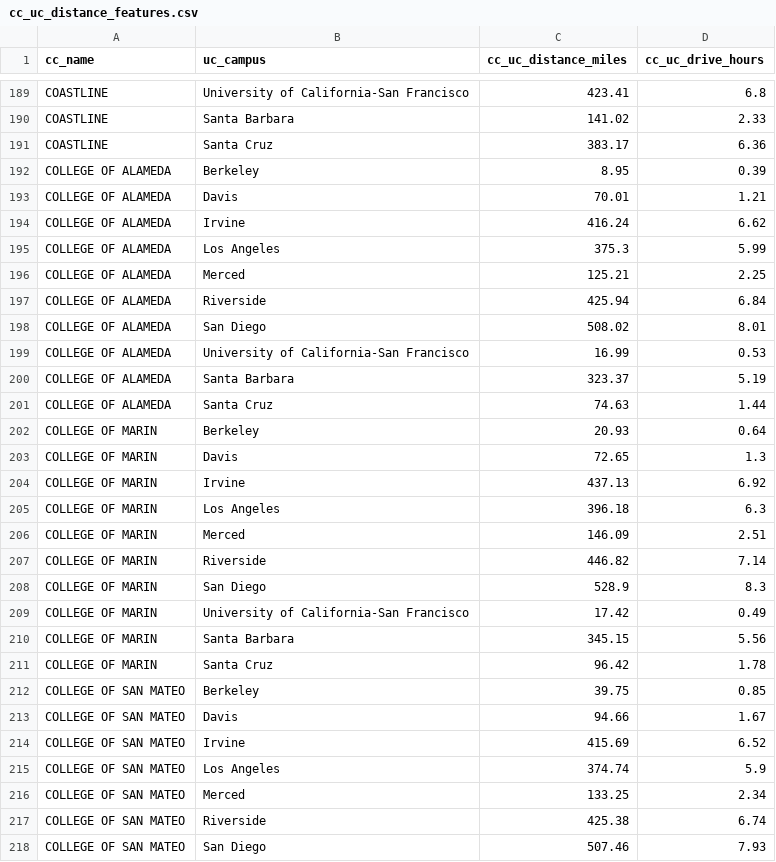
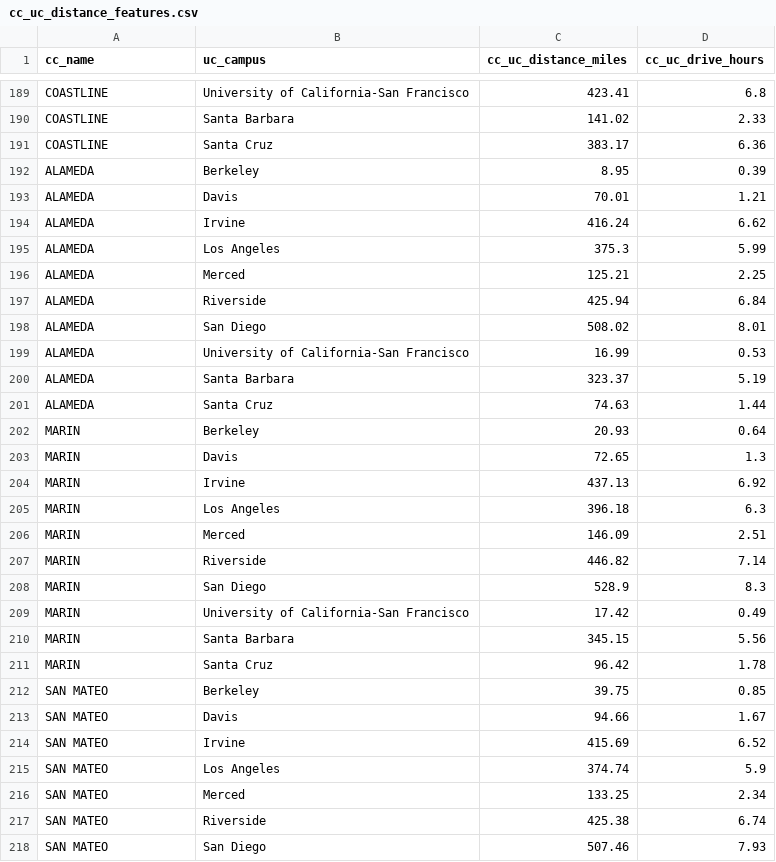
Before and after one commit to ucd-sta-221-srochen-alnli-cjvig/cc-to-uc-transfer-pipelines, a CSV file: ucd_sta_221_project/ml/q3_enrollment_melt/processed_data/cc_uc_distance_features.csv, drawn as a sheet; only a part is shown, gaps mark what is left out; the diff covers the shown part only.

```diff
--- a/ucd_sta_221_project/ml/q3_enrollment_melt/processed_data/cc_uc_distance_features.csv
+++ b/ucd_sta_221_project/ml/q3_enrollment_melt/processed_data/cc_uc_distance_features.csv
@@ -191,28 +191,28 @@ COASTLINE,Santa Barbara,141.02,2.33
 COASTLINE,Santa Cruz,383.17,6.36
-COLLEGE OF ALAMEDA,Berkeley,8.95,0.39
-COLLEGE OF ALAMEDA,Davis,70.01,1.21
-COLLEGE OF ALAMEDA,Irvine,416.24,6.62
-COLLEGE OF ALAMEDA,Los Angeles,375.3,5.99
-COLLEGE OF ALAMEDA,Merced,125.21,2.25
-COLLEGE OF ALAMEDA,Riverside,425.94,6.84
-COLLEGE OF ALAMEDA,San Diego,508.02,8.01
-COLLEGE OF ALAMEDA,University of California-San Francisco,16.99,0.53
-COLLEGE OF ALAMEDA,Santa Barbara,323.37,5.19
-COLLEGE OF ALAMEDA,Santa Cruz,74.63,1.44
-COLLEGE OF MARIN,Berkeley,20.93,0.64
-COLLEGE OF MARIN,Davis,72.65,1.3
-COLLEGE OF MARIN,Irvine,437.13,6.92
-COLLEGE OF MARIN,Los Angeles,396.18,6.3
-COLLEGE OF MARIN,Merced,146.09,2.51
-COLLEGE OF MARIN,Riverside,446.82,7.14
-COLLEGE OF MARIN,San Diego,528.9,8.3
-COLLEGE OF MARIN,University of California-San Francisco,17.42,0.49
-COLLEGE OF MARIN,Santa Barbara,345.15,5.56
-COLLEGE OF MARIN,Santa Cruz,96.42,1.78
-COLLEGE OF SAN MATEO,Berkeley,39.75,0.85
-COLLEGE OF SAN MATEO,Davis,94.66,1.67
-COLLEGE OF SAN MATEO,Irvine,415.69,6.52
-COLLEGE OF SAN MATEO,Los Angeles,374.74,5.9
-COLLEGE OF SAN MATEO,Merced,133.25,2.34
-COLLEGE OF SAN MATEO,Riverside,425.38,6.74
-COLLEGE OF SAN MATEO,San Diego,507.46,7.93
+ALAMEDA,Berkeley,8.95,0.39
+ALAMEDA,Davis,70.01,1.21
+ALAMEDA,Irvine,416.24,6.62
+ALAMEDA,Los Angeles,375.3,5.99
+ALAMEDA,Merced,125.21,2.25
+ALAMEDA,Riverside,425.94,6.84
+ALAMEDA,San Diego,508.02,8.01
+ALAMEDA,University of California-San Francisco,16.99,0.53
+ALAMEDA,Santa Barbara,323.37,5.19
+ALAMEDA,Santa Cruz,74.63,1.44
+MARIN,Berkeley,20.93,0.64
+MARIN,Davis,72.65,1.3
+MARIN,Irvine,437.13,6.92
+MARIN,Los Angeles,396.18,6.3
+MARIN,Merced,146.09,2.51
+MARIN,Riverside,446.82,7.14
+MARIN,San Diego,528.9,8.3
+MARIN,University of California-San Francisco,17.42,0.49
+MARIN,Santa Barbara,345.15,5.56
+MARIN,Santa Cruz,96.42,1.78
+SAN MATEO,Berkeley,39.75,0.85
+SAN MATEO,Davis,94.66,1.67
+SAN MATEO,Irvine,415.69,6.52
+SAN MATEO,Los Angeles,374.74,5.9
+SAN MATEO,Merced,133.25,2.34
+SAN MATEO,Riverside,425.38,6.74
+SAN MATEO,San Diego,507.46,7.93
```
Also changed, not shown: 93 edited cells elsewhere in this file, ucd_sta_221_project/ml/q3_enrollment_melt/processed_data/cc2uc_major_summary.csv, ucd_sta_221_project/ml/q3_enrollment_melt/processed_data/cc_perm_resident_by_year.csv, 23 other files.
